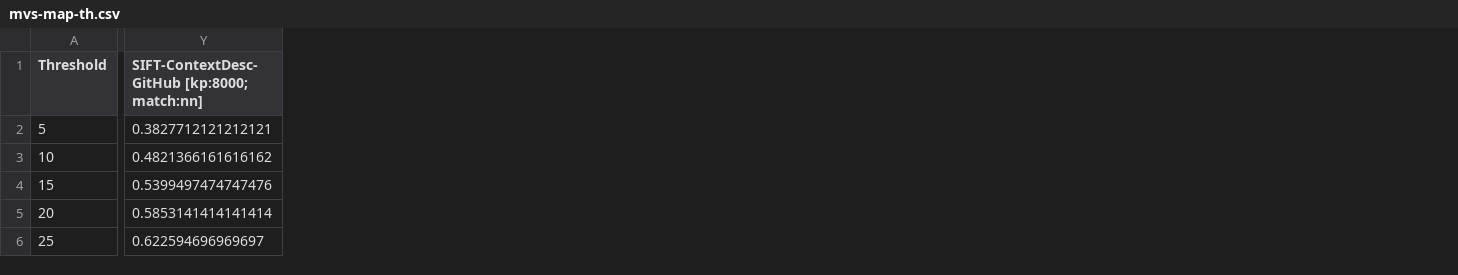
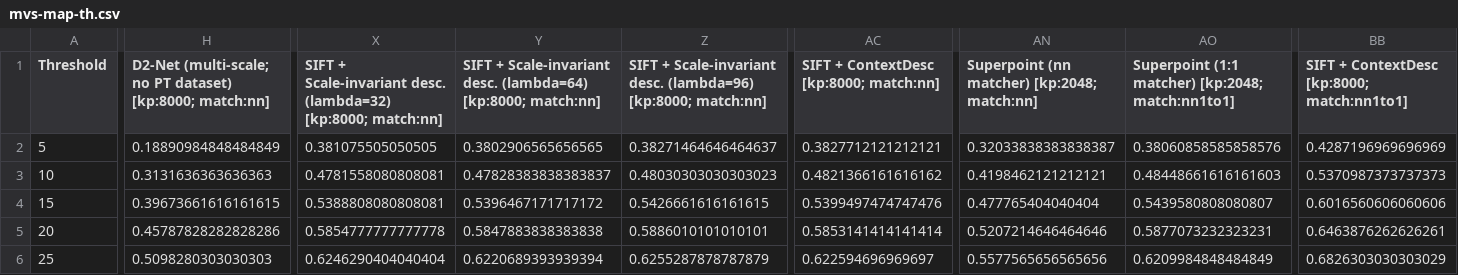
Before and after one commit to image-matching-workshop/image-matching-workshop.github.io, a CSV file: csv/mvs-map-th.csv, drawn as a sheet; only a part is shown, gaps mark what is left out; addresses are those after the commit; the diff covers the shown part only; the diff names each change by its address in the sheet, - before the commit and + after, or states it on an @@ line.

```diff
--- a/csv/mvs-map-th.csv
+++ b/csv/mvs-map-th.csv
+column H, rows 1-6: D2-Net (multi-scale; no PT dataset) [kp:8000; match:nn] | 0.18890984848484849 | 0.3131636363636363 | 0.39673661616161615 | 0.45787828282828286 | 0.5098280303030303
+column X, rows 1-6: SIFT + Scale-invariant desc. (lambda=32) [kp:8000; match:nn] | 0.381075505050505 | 0.4781558080808081 | 0.5388808080808081 | 0.5854777777777778 | 0.6246290404040404
+column Y, rows 1-6: SIFT + Scale-invariant desc. (lambda=64) [kp:8000; match:nn] | 0.3802906565656565 | 0.47828383838383837 | 0.5396467171717172 | 0.5847883838383838 | 0.6220689393939394
+column Z, rows 1-6: SIFT + Scale-invariant desc. (lambda=96) [kp:8000; match:nn] | 0.38271464646464637 | 0.48030303030303023 | 0.5426661616161615 | 0.5886010101010101 | 0.6255287878787879
+column AN, rows 1-6: Superpoint (nn matcher) [kp:2048; match:nn] | 0.32033838383838387 | 0.4198462121212121 | 0.477765404040404 | 0.5207214646464646 | 0.5577565656565656
+column AO, rows 1-6: Superpoint (1:1 matcher) [kp:2048; match:nn1to1] | 0.38060858585858576 | 0.48448661616161603 | 0.5439580808080807 | 0.5877073232323231 | 0.6209984848484849
+column BB, rows 1-6: SIFT + ContextDesc [kp:8000; match:nn1to1] | 0.4287196969696969 | 0.5370987373737373 | 0.6016560606060606 | 0.6463876262626261 | 0.6826303030303029
-AC1: SIFT-ContextDesc-GitHub [kp:8000; match:nn]
+AC1: SIFT + ContextDesc [kp:8000; match:nn]
```
Also changed, not shown: 4 edited cells elsewhere in this file, csv/mvs-map15-perseq-kp-8000.csv, csv/mvs-map15-perseq.csv, 28 other files.
